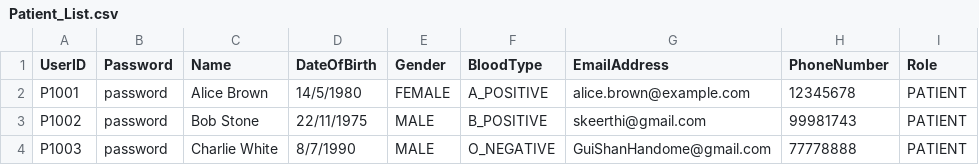
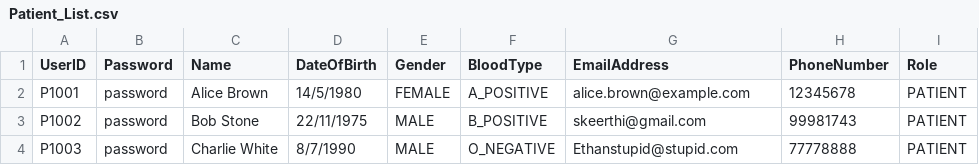
Before and after one commit to keerthivasan2002/SC2002, a CSV file: HMS/src/dependencies/Patient_List.csv, drawn as a sheet.

```diff
--- a/HMS/src/dependencies/Patient_List.csv
+++ b/HMS/src/dependencies/Patient_List.csv
@@ -3,2 +3,2 @@ P1001,password,Alice Brown,14/5/1980,FEMALE,A_POSITIVE,alice.brown@example.com,1
 P1002,password,Bob Stone,22/11/1975,MALE,B_POSITIVE,skeerthi@gmail.com,99981743,PATIENT
-P1003,password,Charlie White,8/7/1990,MALE,O_NEGATIVE,GuiShanHandome@gmail.com,77778888,PATIENT
+P1003,password,Charlie White,8/7/1990,MALE,O_NEGATIVE,Ethanstupid@stupid.com,77778888,PATIENT
```
Also changed, not shown: out/production/HMS/dependencies/Patient_List.csv, 23 other files.
